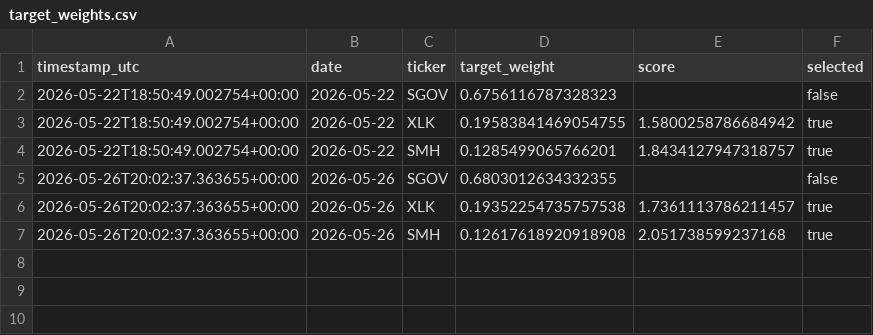
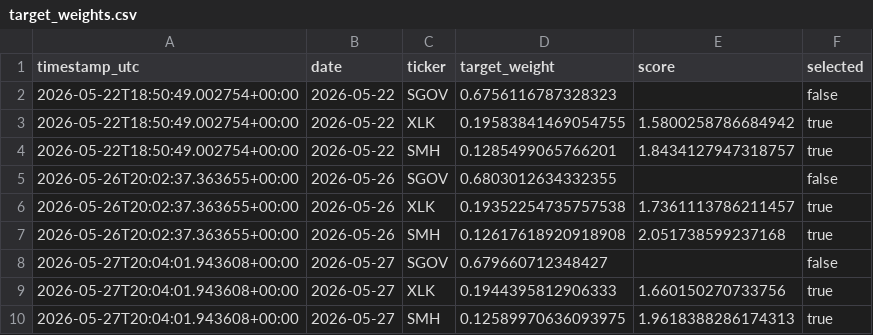
Before and after one commit to FinTechEntrepreneurldz/qsentia-brppo-macro-rotation-alpaca, a CSV file: logs/target_weights/target_weights.csv, drawn as a sheet.

```diff
--- a/logs/target_weights/target_weights.csv
+++ b/logs/target_weights/target_weights.csv
@@ -7 +7,4 @@ timestamp_utc,date,ticker,target_weight,score,selected
 2026-05-26T20:02:37.363655+00:00,2026-05-26,SMH,0.12617618920918908,2.051738599237168,true
+2026-05-27T20:04:01.943608+00:00,2026-05-27,SGOV,0.679660712348427,,false
+2026-05-27T20:04:01.943608+00:00,2026-05-27,XLK,0.1944395812906333,1.660150270733756,true
+2026-05-27T20:04:01.943608+00:00,2026-05-27,SMH,0.12589970636093975,1.9618388286174313,true
```
Also changed, not shown: logs/decisions/decisions.csv, logs/health/signal_history.csv, 10 other files.
